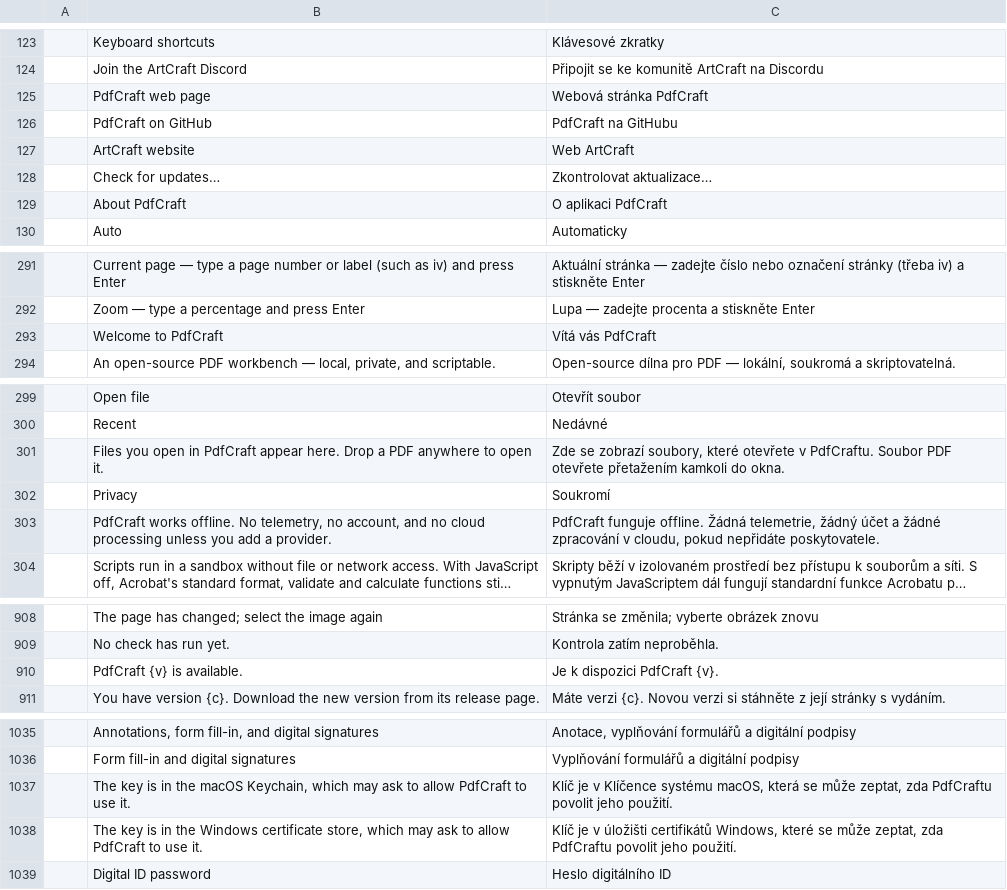
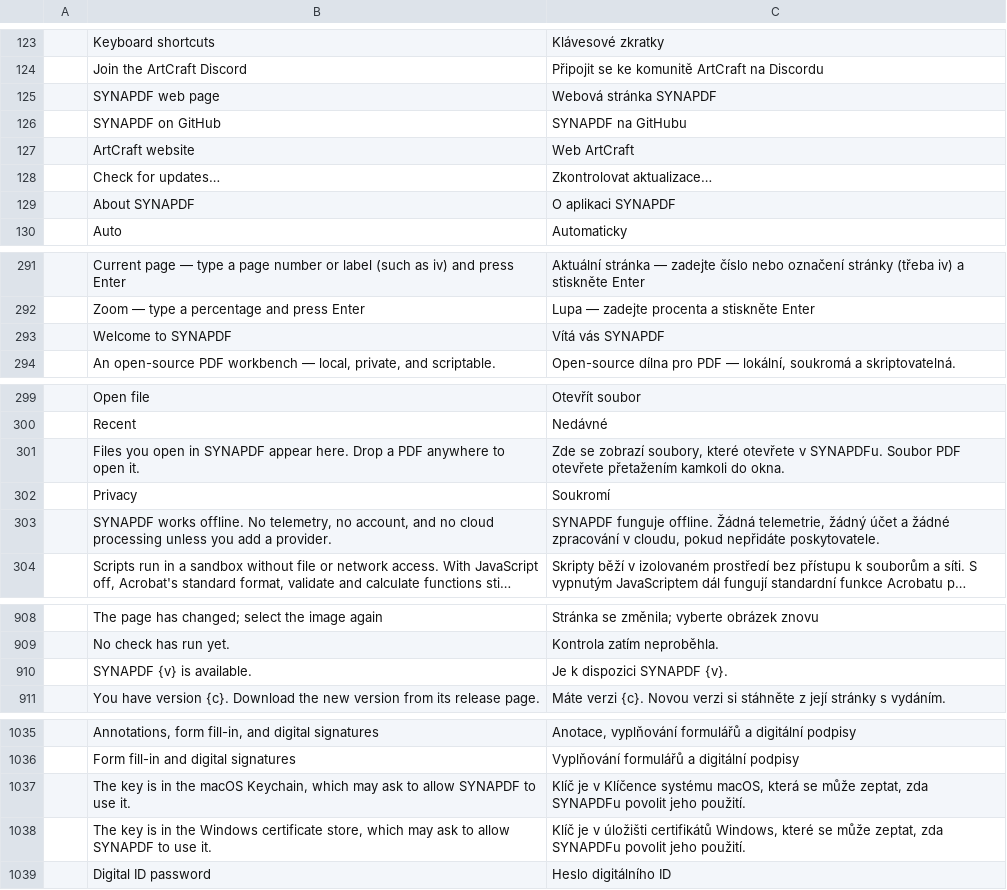
Before and after one commit to Shivshelke/SYNAPDF-, a TSV file: crates/ui-egui/src/i18n/cs.tsv, drawn as a sheet; only a part is shown, gaps mark what is left out; long unchanged cells end in …; removed rows and columns are numbered as before the commit, all else as after; the diff covers the shown part only; the diff names each change by its address in the sheet, - before the commit and + after, or states it on an @@ line.

```diff
--- a/crates/ui-egui/src/i18n/cs.tsv
+++ b/crates/ui-egui/src/i18n/cs.tsv
-row 125:  | PdfCraft web page | Webová stránka PdfCraft
-row 126:  | PdfCraft on GitHub | PdfCraft na GitHubu
+row 125:  | SYNAPDF web page | Webová stránka SYNAPDF
+row 126:  | SYNAPDF on GitHub | SYNAPDF na GitHubu
-row 129:  | About PdfCraft | O aplikaci PdfCraft
+row 129:  | About SYNAPDF | O aplikaci SYNAPDF
-row 293:  | Welcome to PdfCraft | Vítá vás PdfCraft
+row 293:  | Welcome to SYNAPDF | Vítá vás SYNAPDF
-B301: …open in PdfCraft appear here.…
+B301: …open in SYNAPDF appear here.…
-C301: …otevřete v PdfCraftu. Soubor PDF…
+C301: …otevřete v SYNAPDFu. Soubor PDF…
-B303: PdfCraft works offline.…
+B303: SYNAPDF works offline.…
-C303: PdfCraft funguje offline.…
+C303: SYNAPDF funguje offline.…
-row 910:  | PdfCraft {v} is available. | Je k dispozici PdfCraft {v}.
+row 910:  | SYNAPDF {v} is available. | Je k dispozici SYNAPDF {v}.
-B1037: …to allow PdfCraft to use…
+B1037: …to allow SYNAPDF to use…
-C1037: …zeptat, zda PdfCraftu povolit jeho…
+C1037: …zeptat, zda SYNAPDFu povolit jeho…
-B1038: …to allow PdfCraft to use…
+B1038: …to allow SYNAPDF to use…
-C1038: …zeptat, zda PdfCraftu povolit jeho…
+C1038: …zeptat, zda SYNAPDFu povolit jeho…
```
Also changed, not shown: 35 edited cells elsewhere in this file, crates/ui-egui/src/i18n/ca.tsv, crates/ui-egui/src/i18n/es.tsv, 39 other files.
